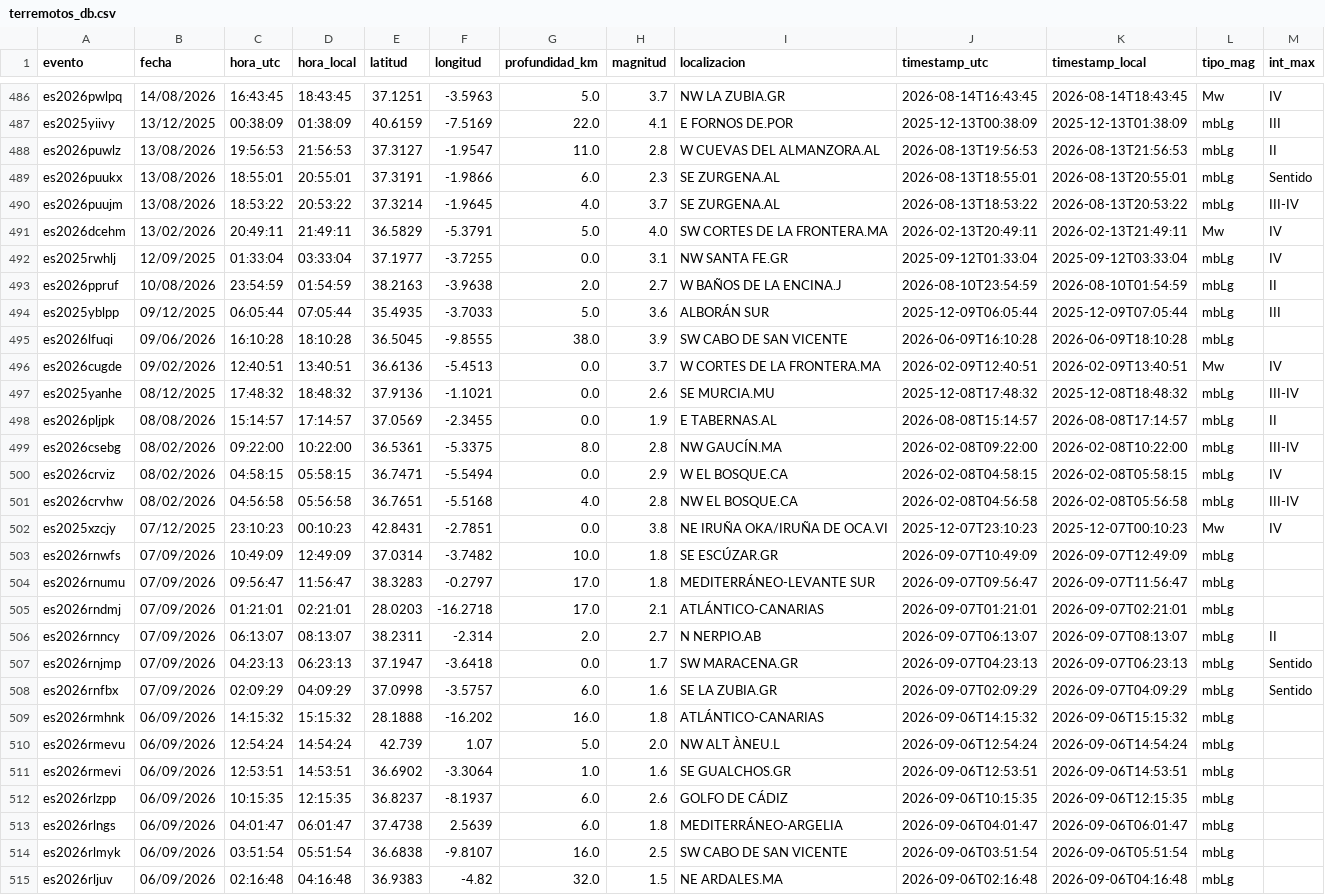
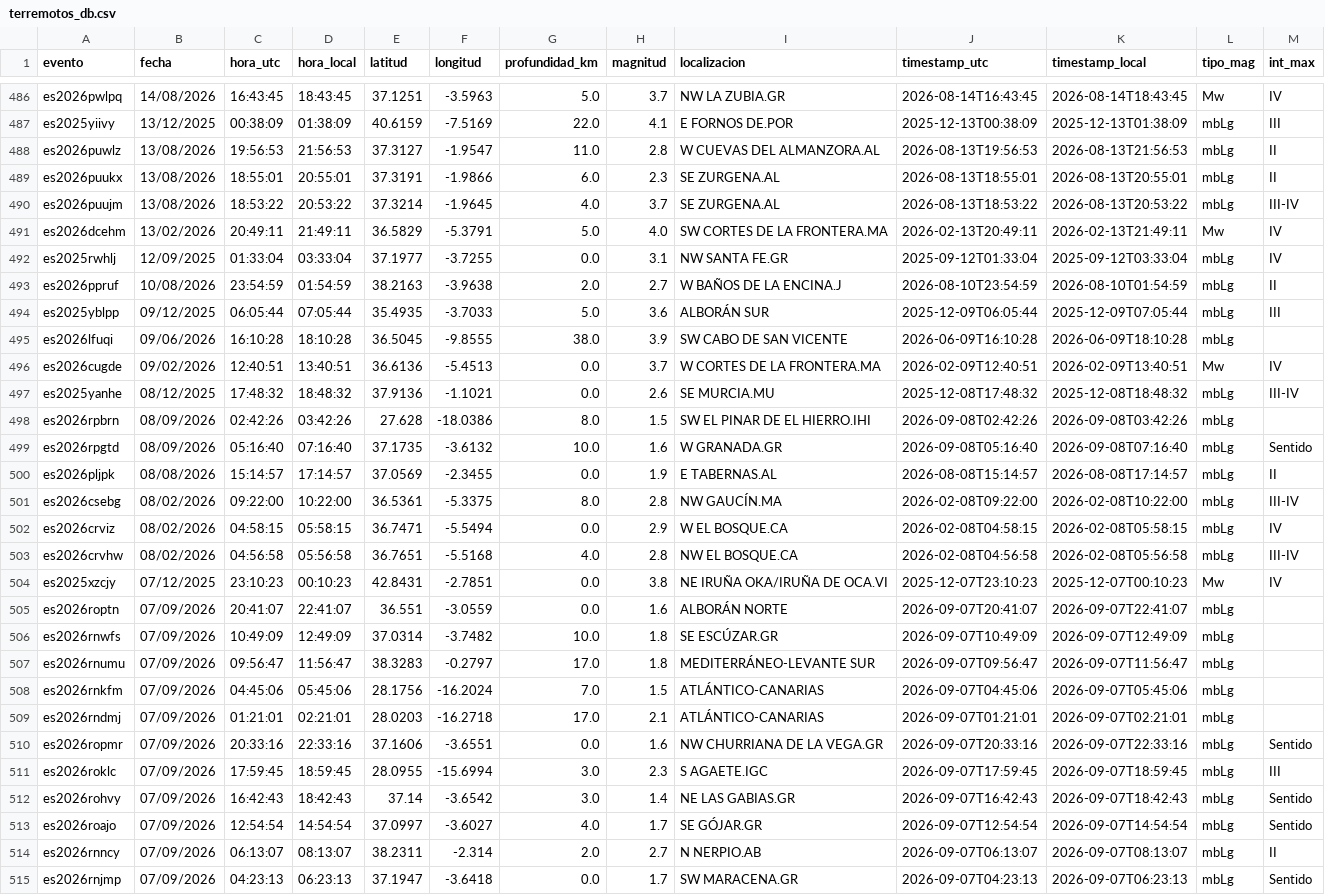
Before and after one commit to rodrigo-j-goncalves/terremotos-dashboard, a CSV file: terremotos_db.csv, drawn as a sheet; only a part is shown, gaps mark what is left out; the shorter side is filled out with more unchanged rows.

```diff
--- a/terremotos_db.csv
+++ b/terremotos_db.csv
@@ -488,3 +488,3 @@ es2025yiivy,13/12/2025,00:38:09,01:38:09,40.6159,-7.5169,22.0,4.1,E FORNOS DE.PO
 es2026puwlz,13/08/2026,19:56:53,21:56:53,37.3127,-1.9547,11.0,2.8,W CUEVAS DEL ALMANZORA.AL,2026-08-13T19:56:53,2026-08-13T21:56:53,mbLg,II
-es2026puukx,13/08/2026,18:55:01,20:55:01,37.3191,-1.9866,6.0,2.3,SE ZURGENA.AL,2026-08-13T18:55:01,2026-08-13T20:55:01,mbLg,Sentido
+es2026puukx,13/08/2026,18:55:01,20:55:01,37.3191,-1.9866,6.0,2.3,SE ZURGENA.AL,2026-08-13T18:55:01,2026-08-13T20:55:01,mbLg,II
 es2026puujm,13/08/2026,18:53:22,20:53:22,37.3214,-1.9645,4.0,3.7,SE ZURGENA.AL,2026-08-13T18:53:22,2026-08-13T20:53:22,mbLg,III-IV
@@ -497,2 +497,4 @@ es2026cugde,09/02/2026,12:40:51,13:40:51,36.6136,-5.4513,0.0,3.7,W CORTES DE LA
 es2025yanhe,08/12/2025,17:48:32,18:48:32,37.9136,-1.1021,0.0,2.6,SE MURCIA.MU,2025-12-08T17:48:32,2025-12-08T18:48:32,mbLg,III-IV
+es2026rpbrn,08/09/2026,02:42:26,03:42:26,27.628,-18.0386,8.0,1.5,SW EL PINAR DE EL HIERRO.IHI,2026-09-08T02:42:26,2026-09-08T03:42:26,mbLg,
+es2026rpgtd,08/09/2026,05:16:40,07:16:40,37.1735,-3.6132,10.0,1.6,W GRANADA.GR,2026-09-08T05:16:40,2026-09-08T07:16:40,mbLg,Sentido
 es2026pljpk,08/08/2026,15:14:57,17:14:57,37.0569,-2.3455,0.0,1.9,E TABERNAS.AL,2026-08-08T15:14:57,2026-08-08T17:14:57,mbLg,II
@@ -502,5 +504,11 @@ es2026crvhw,08/02/2026,04:56:58,05:56:58,36.7651,-5.5168,4.0,2.8,NW EL BOSQUE.CA
 es2025xzcjy,07/12/2025,23:10:23,00:10:23,42.8431,-2.7851,0.0,3.8,NE IRUÑA OKA/IRUÑA DE OCA.VI,2025-12-07T23:10:23,2025-12-07T00:10:23,Mw,IV
+es2026roptn,07/09/2026,20:41:07,22:41:07,36.551,-3.0559,0.0,1.6,ALBORÁN NORTE,2026-09-07T20:41:07,2026-09-07T22:41:07,mbLg,
 es2026rnwfs,07/09/2026,10:49:09,12:49:09,37.0314,-3.7482,10.0,1.8,SE ESCÚZAR.GR,2026-09-07T10:49:09,2026-09-07T12:49:09,mbLg,
 es2026rnumu,07/09/2026,09:56:47,11:56:47,38.3283,-0.2797,17.0,1.8,MEDITERRÁNEO-LEVANTE SUR,2026-09-07T09:56:47,2026-09-07T11:56:47,mbLg,
+es2026rnkfm,07/09/2026,04:45:06,05:45:06,28.1756,-16.2024,7.0,1.5,ATLÁNTICO-CANARIAS,2026-09-07T04:45:06,2026-09-07T05:45:06,mbLg,
 es2026rndmj,07/09/2026,01:21:01,02:21:01,28.0203,-16.2718,17.0,2.1,ATLÁNTICO-CANARIAS,2026-09-07T01:21:01,2026-09-07T02:21:01,mbLg,
+es2026ropmr,07/09/2026,20:33:16,22:33:16,37.1606,-3.6551,0.0,1.6,NW CHURRIANA DE LA VEGA.GR,2026-09-07T20:33:16,2026-09-07T22:33:16,mbLg,Sentido
+es2026roklc,07/09/2026,17:59:45,18:59:45,28.0955,-15.6994,3.0,2.3,S AGAETE.IGC,2026-09-07T17:59:45,2026-09-07T18:59:45,mbLg,III
+es2026rohvy,07/09/2026,16:42:43,18:42:43,37.14,-3.6542,3.0,1.4,NE LAS GABIAS.GR,2026-09-07T16:42:43,2026-09-07T18:42:43,mbLg,Sentido
+es2026roajo,07/09/2026,12:54:54,14:54:54,37.0997,-3.6027,4.0,1.7,SE GÓJAR.GR,2026-09-07T12:54:54,2026-09-07T14:54:54,mbLg,Sentido
 es2026rnncy,07/09/2026,06:13:07,08:13:07,38.2311,-2.314,2.0,2.7,N NERPIO.AB,2026-09-07T06:13:07,2026-09-07T08:13:07,mbLg,II
```
